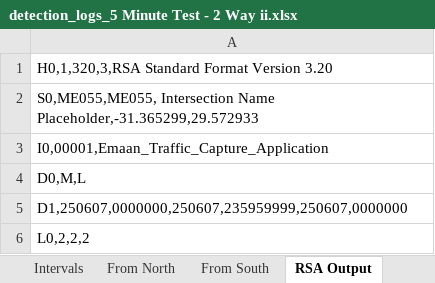
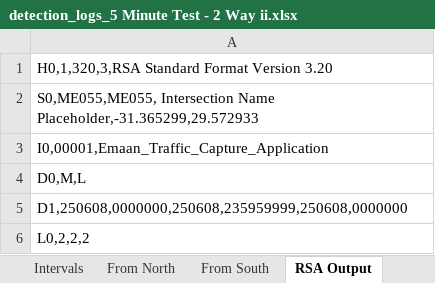
Before and after one commit to Rahil-Merchant/traffic-analyser, an Excel workbook: output/reports/detection_logs_5 Minute Test - 2 Way ii.xlsx, sheet RSA Output, drawn as a sheet; only a part is shown; values as stored, in another font and other column widths than the file's, no borders; the diff covers the shown part only; the diff names each change by its address in the sheet, - before the commit and + after, or states it on an @@ line.

```diff
--- a/output/reports/detection_logs_5 Minute Test - 2 Way ii.xlsx (sheet RSA Output)
+++ b/output/reports/detection_logs_5 Minute Test - 2 Way ii.xlsx (sheet RSA Output)
-A5: D1,250607,0000000,250607,235959999,250607,0000000
+A5: D1,250608,0000000,250608,235959999,250608,0000000
```
Also changed, not shown: other rows of this sheet, sheet Vehicle Logs, sheet Intervals, sheet From North, sheet From South, output/reports/detection_logs_5 minute test - 4 Way Intersection.xlsx, 17 other files.
